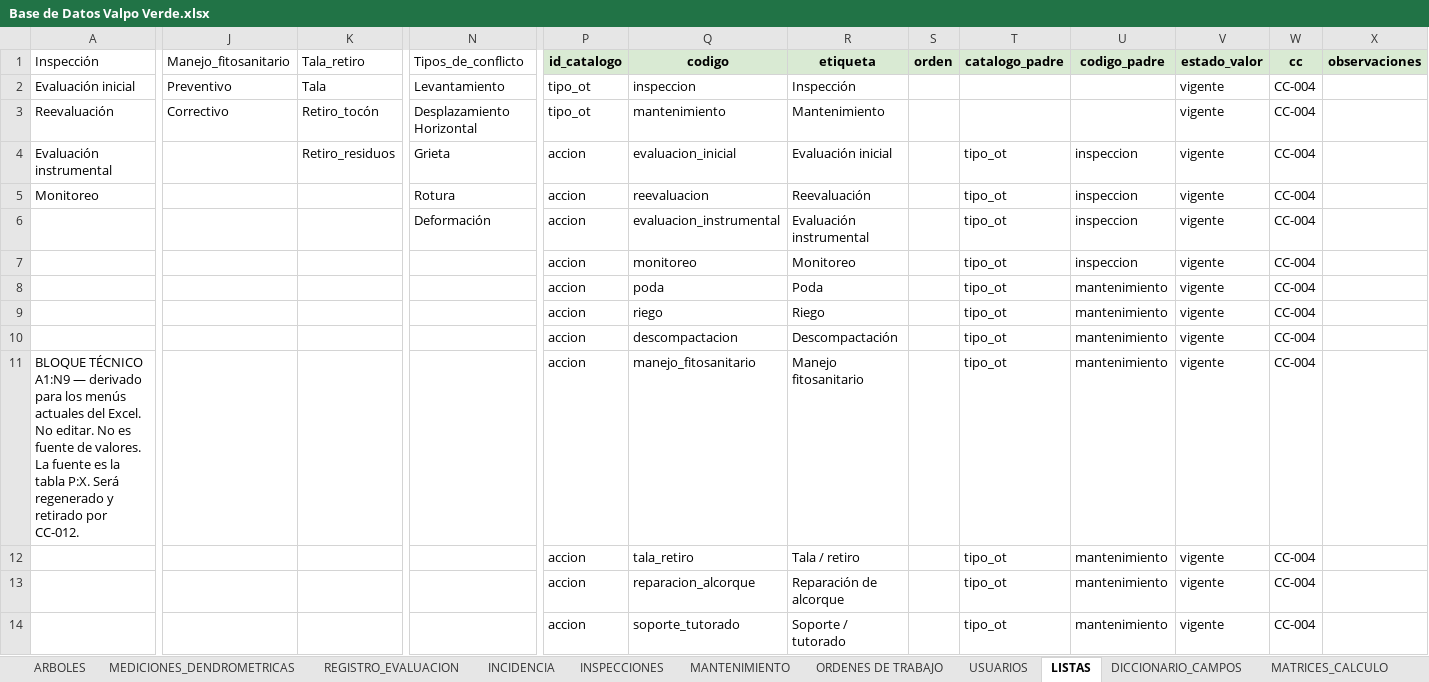
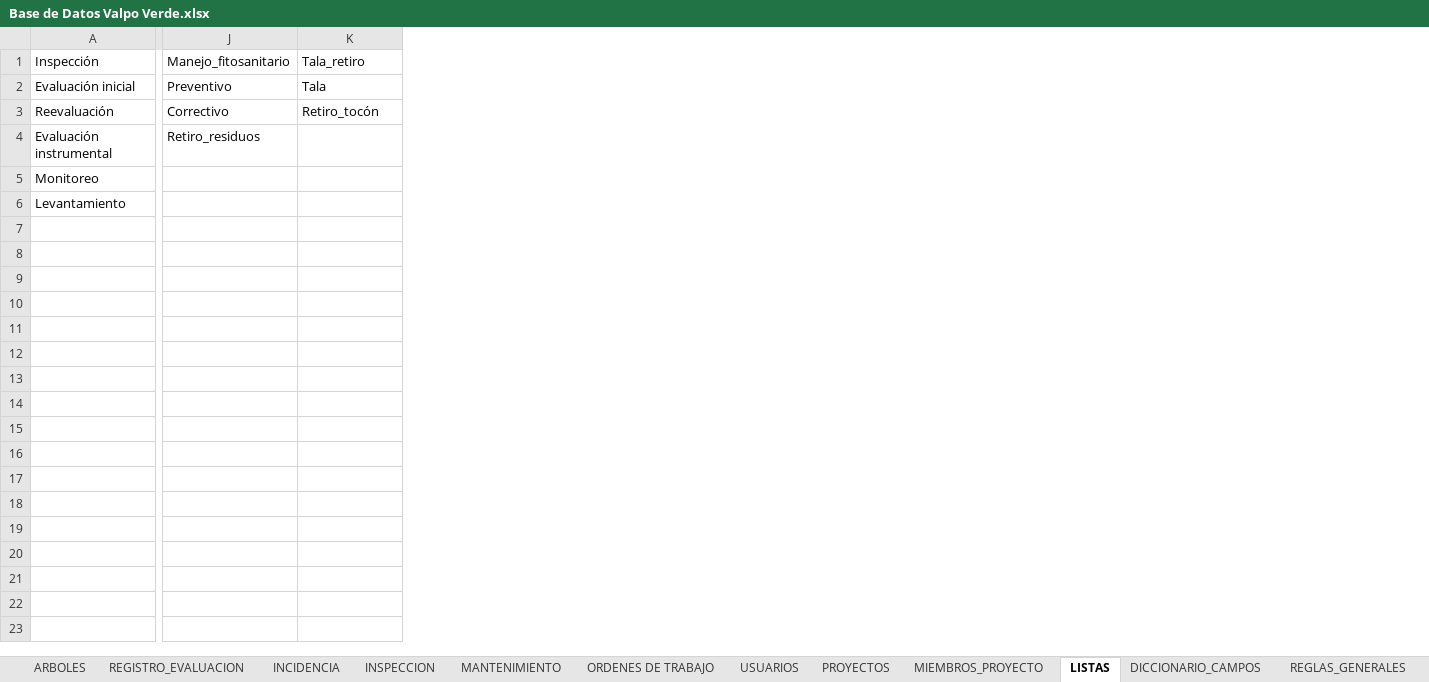
Before and after one commit to marybaxmann/valpo-verde-backend, an Excel workbook: docs/excel/Base de Datos Valpo Verde.xlsx, sheet LISTAS, drawn as a sheet; only a part is shown, gaps mark what is left out; values as stored, in another font and other column widths than the file's, no borders; conditional formats not drawn; rows hold the shown columns only; the diff covers the shown part only; the diff names each change by its address in the sheet, - before the commit and + after, or states it on an @@ line.

```diff
--- a/docs/excel/Base de Datos Valpo Verde.xlsx (sheet LISTAS)
+++ b/docs/excel/Base de Datos Valpo Verde.xlsx (sheet LISTAS)
-sheet tab: MEDICIONES_DENDROMETRICAS
-sheet tab: INSPECCIONES
+sheet tab: INSPECCION
+sheet tab: PROYECTOS
+sheet tab: MIEMBROS_PROYECTO
+sheet tab: REGLAS_GENERALES
-column N, rows 1-6: Tipos_de_conflicto | Levantamiento | Desplazamiento Horizontal | Grieta | Rotura | Deformación
-column P, rows 1-9: id_catalogo | tipo_ot | tipo_ot | accion | accion | accion | accion | accion | accion
-column Q, rows 1-9: codigo | inspeccion | mantenimiento | evaluacion_inicial | reevaluacion | evaluacion_instrumental | monitoreo | poda | riego
-column R, rows 1-9: etiqueta | Inspección | Mantenimiento | Evaluación inicial | Reevaluación | Evaluación instrumental | Monitoreo | Poda | Riego
-column S, row 1: orden
-column T, rows 1-9: catalogo_padre |  |  | tipo_ot | tipo_ot | tipo_ot | tipo_ot | tipo_ot | tipo_ot
-column U, rows 1-9: codigo_padre |  |  | inspeccion | inspeccion | inspeccion | inspeccion | mantenimiento | mantenimiento
-column V, rows 1-9: estado_valor | vigente | vigente | vigente | vigente | vigente | vigente | vigente | vigente
-column W, rows 1-9: cc | CC-004 | CC-004 | CC-004 | CC-004 | CC-004 | CC-004 | CC-004 | CC-004
-column X, row 1: observaciones
-J4: (empty)
+J4: Retiro_residuos
-K4: Retiro_residuos
+K4: (empty)
-A6: (empty)
+A6: Levantamiento
-row 10:  |  |  |  | accion | descompactacion | Descompactación |  | tipo_ot | mantenimiento | vigente | CC-004
-row 11: BLOQUE TÉCNICO A1:N9 — derivado para los menús actuales del Excel. No editar. No es fuente de valores. La fuente es la tabla P:X. Será regenerado y retirado por CC-012. |  |  |  | accion | manejo_fitosanitario | Manejo fitosanitario |  | tipo_ot | mantenimiento | vigente | CC-004
-row 12:  |  |  |  | accion | tala_retiro | Tala / retiro |  | tipo_ot | mantenimiento | vigente | CC-004
-row 13:  |  |  |  | accion | reparacion_alcorque | Reparación de alcorque |  | tipo_ot | mantenimiento | vigente | CC-004
-row 14:  |  |  |  | accion | soporte_tutorado | Soporte / tutorado |  | tipo_ot | mantenimiento | vigente | CC-004
```
Also changed, not shown: 57 removed rows and 1 removed column elsewhere in this sheet, sheet DICCIONARIO_CAMPOS, sheet REGLAS_INDICADORES, sheet INDICES, sheet REGISTRO_EVALUACION, sheet MATRICES_CALCULO, sheet ARBOLES, 5 more sheets, other sheet tabs, 9 other files.
